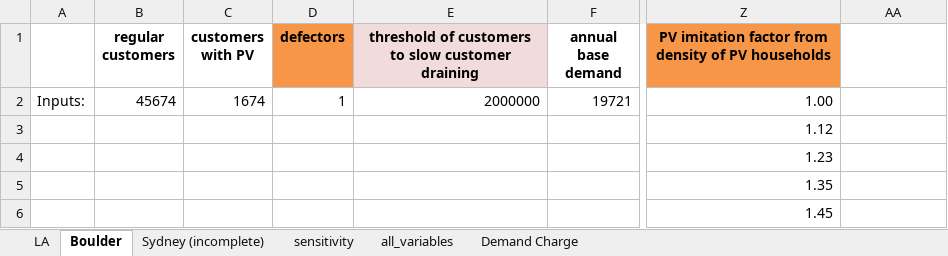
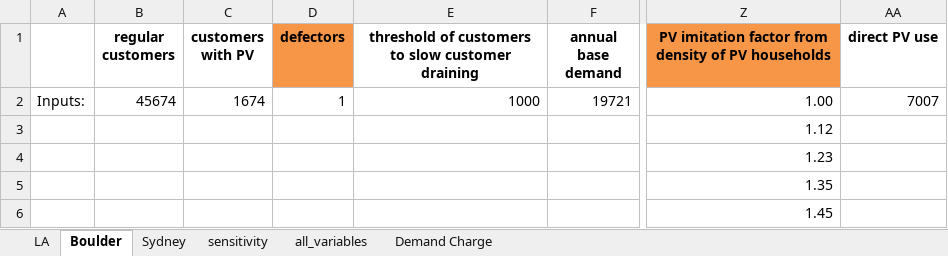
Before and after one commit to StevenPeterson/Utility-D-S, an Excel workbook: Model/Data/import.xlsx, sheet Boulder, drawn as a sheet; only a part is shown, gaps mark what is left out; values as stored, in another font and other column widths than the file's, no borders; the diff names each change by its address in the sheet, - before the commit and + after, or states it on an @@ line.

```diff
--- a/Model/Data/import.xlsx (sheet Boulder)
+++ b/Model/Data/import.xlsx (sheet Boulder)
-sheet tab: Sydney (incomplete)
+sheet tab: Sydney
-E1 fill: #F2DCDB
+E1 fill: none
-AA1: (empty)
+AA1: direct PV use
-E2: 2000000
+E2: 1000
-AA2 (direct PV use): (empty)
+AA2 (direct PV use): 7007
```
Also changed, not shown: sheet sensitivity, sheet Sydney, sheet Demand Charge, sheet LA, 4 other files.
